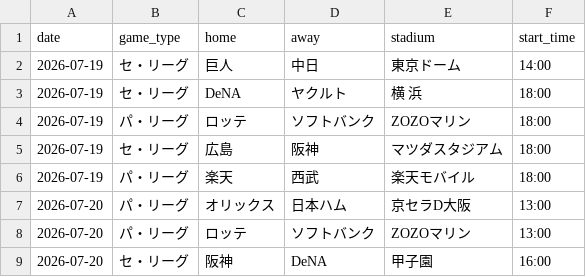
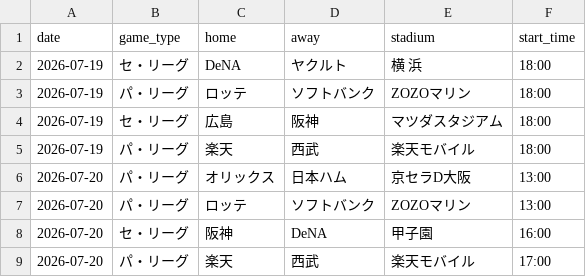
Before and after one commit to hrt2223/npb-elo, a CSV file: npb/2026/output/upcoming_schedule.csv, drawn as a sheet; only a part is shown; the shorter side is filled out with more unchanged rows; the diff names each change by its address in the sheet, - before the commit and + after, or states it on an @@ line.

```diff
--- a/npb/2026/output/upcoming_schedule.csv
+++ b/npb/2026/output/upcoming_schedule.csv
-row 2: 2026-07-19 | セ・リーグ | 巨人 | 中日 | 東京ドーム | 14:00
```
Also changed, not shown: npb/2026/output/today_probabilities.csv, 1 other file.
